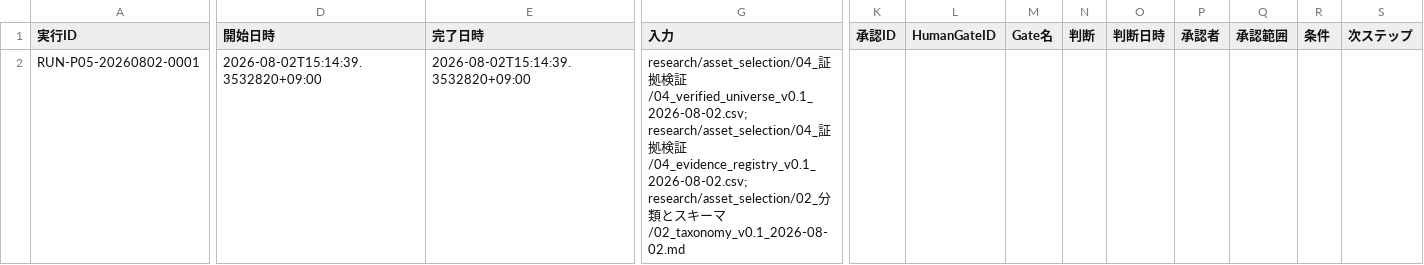
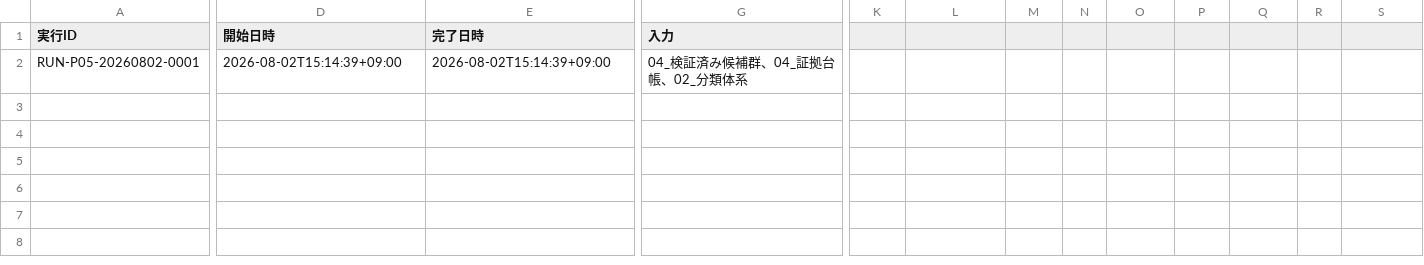
Before and after one commit to ute3g2n/strategy_test, a CSV file: research/asset_selection/ログ/05_プロンプト実行ログ_v0.1_2026-08-02.csv, drawn as a sheet; only a part is shown, gaps mark what is left out; the diff covers the shown part only; the diff names each change by its address in the sheet, - before the commit and + after, or states it on an @@ line.

```diff
--- a/research/asset_selection/ログ/05_プロンプト実行ログ_v0.1_2026-08-02.csv
+++ b/research/asset_selection/ログ/05_プロンプト実行ログ_v0.1_2026-08-02.csv
-K1: 承認ID
+K1: (empty)
-L1: HumanGateID
+L1: (empty)
-M1: Gate名
+M1: (empty)
-N1: 判断
+N1: (empty)
-O1: 判断日時
+O1: (empty)
-P1: 承認者
+P1: (empty)
-Q1: 承認範囲
+Q1: (empty)
-R1: 条件
+R1: (empty)
-S1: 次ステップ
+S1: (empty)
-D2 (開始日時): 2026-08-02T15:14:39.3532820+09:00
+D2 (開始日時): 2026-08-02T15:14:39+09:00
-E2 (完了日時): 2026-08-02T15:14:39.3532820+09:00
+E2 (完了日時): 2026-08-02T15:14:39+09:00
-G2 (入力): research/asset_selection/04_証拠検証/04_verified_universe_v0.1_2026-08-02.csv; research/asset_selection/04_証拠検証/04_evidence_registry_v0.1_2026-08-02.csv; research/asset_selection/02_分類とスキーマ/02_taxonomy_v0.1_2026-08-02.md
+G2 (入力): 04_検証済み候補群、04_証拠台帳、02_分類体系
```
Also changed, not shown: 2 edited cells elsewhere in this file, research/asset_selection/ログ/03_プロンプト実行ログ_v0.1_2026-08-02.csv, research/asset_selection/ログ/03_人間承認ログ_v0.1_2026-08-02.csv, 3 other files.
